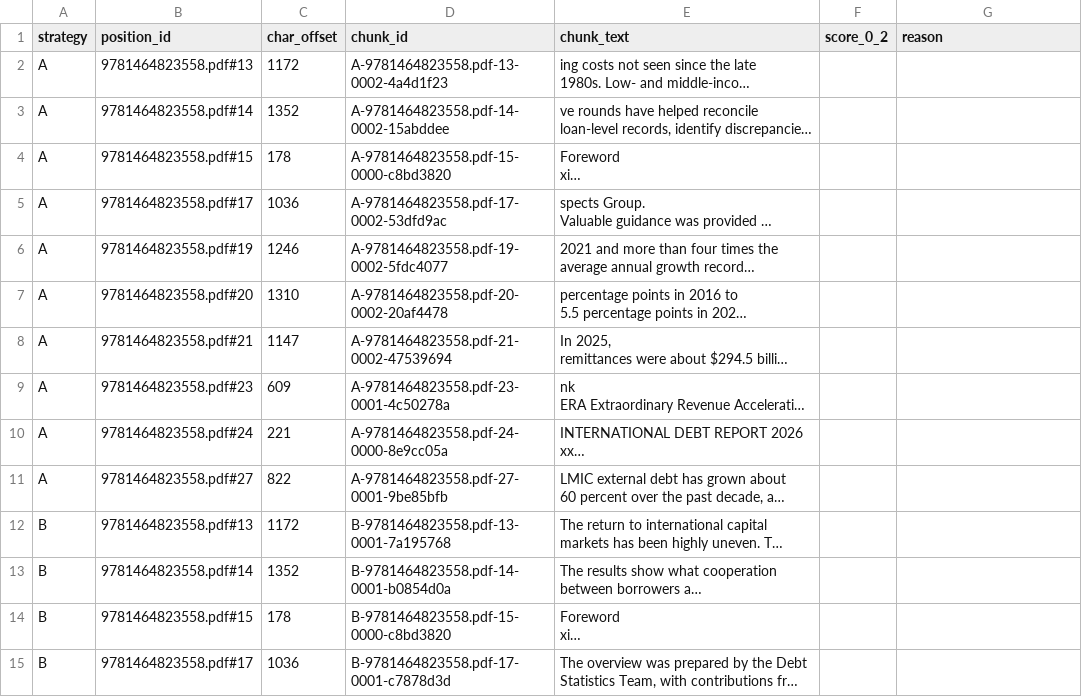
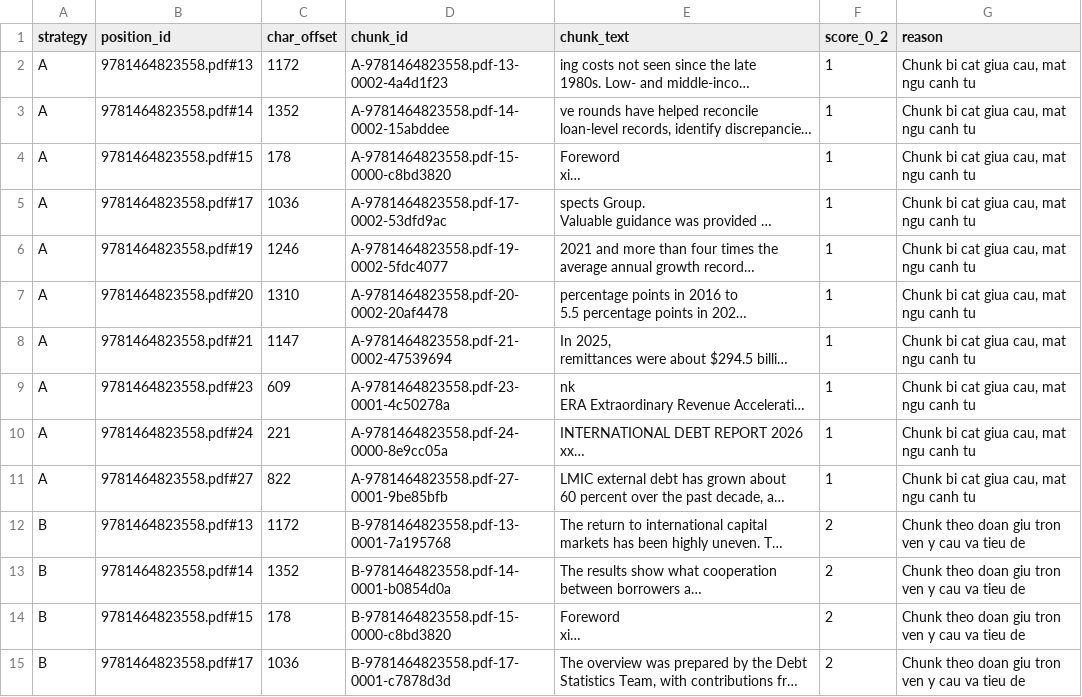
Before and after one commit to HaiDang0502/K5-L3A-DAY06-DangThanhHai-2A202603570-DataIngestion, a CSV file: results/manual/coherence_labels.csv, drawn as a sheet; only a part is shown; long unchanged cells end in …; the diff covers the shown part only; the diff names each change by its address in the sheet, - before the commit and + after, or states it on an @@ line.

```diff
--- a/results/manual/coherence_labels.csv
+++ b/results/manual/coherence_labels.csv
-F2:F11 (score_0_2): (empty)
+F2:F11 (score_0_2): 1
-G2:G11 (reason): (empty)
+G2:G11 (reason): Chunk bi cat giua cau, mat ngu canh tu
-F12:F15 (score_0_2): (empty)
+F12:F15 (score_0_2): 2
-G12:G15 (reason): (empty)
+G12:G15 (reason): Chunk theo doan giu tron ven y cau va tieu de
```
Also changed, not shown: 32 edited cells elsewhere in this file, artifacts/experiment_log.csv, results/manual/grounding_labels.csv, 4 other files.
